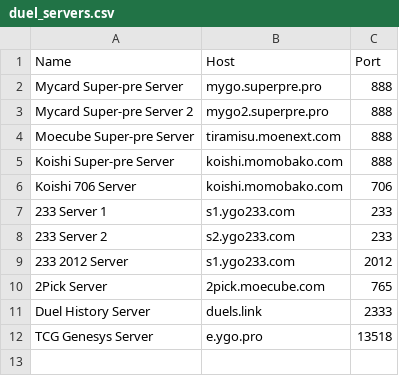
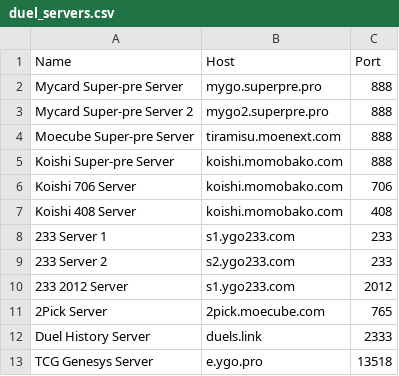
Before and after one commit to fgwsz/ygopro-main, a CSV file: duel_servers.csv, drawn as a sheet.

Commit message:
增加服务器信息

```diff
--- a/duel_servers.csv
+++ b/duel_servers.csv
@@ -6,2 +6,3 @@ Koishi Super-pre Server,koishi.momobako.com,888
 Koishi 706 Server,koishi.momobako.com,706
+Koishi 408 Server,koishi.momobako.com,408
 233 Server 1,s1.ygo233.com,233
```
